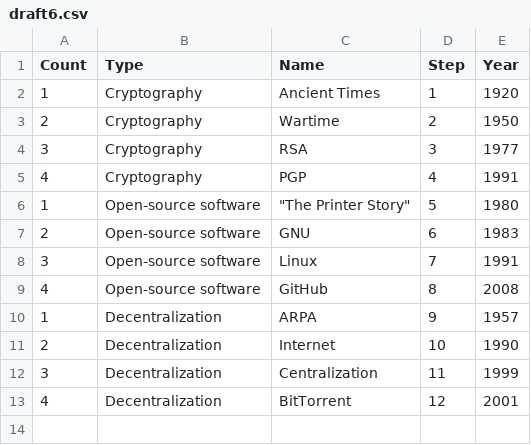
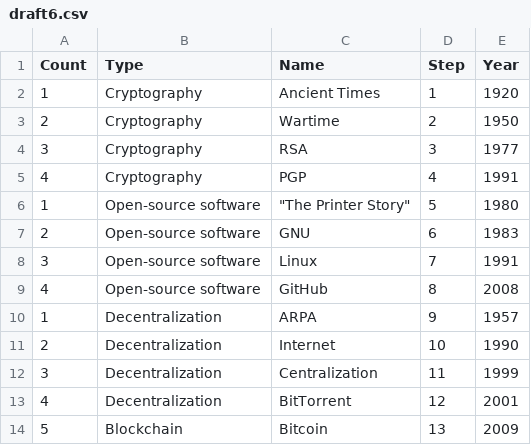
Before and after one commit to nchikurova/history-of-blockchain, a CSV file: data/draft6.csv, drawn as a sheet; the diff names each change by its address in the sheet, - before the commit and + after, or states it on an @@ line.

```diff
--- a/data/draft6.csv
+++ b/data/draft6.csv
+row 14: 5 | Blockchain | Bitcoin | 13 | 2009
```
Also changed, not shown: 6 other files.
